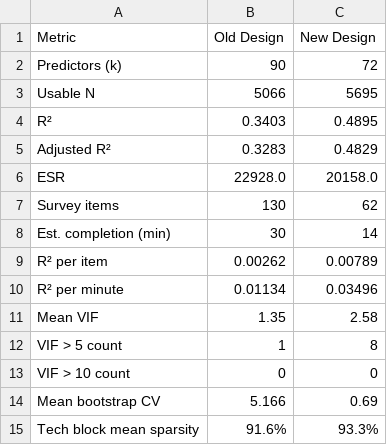
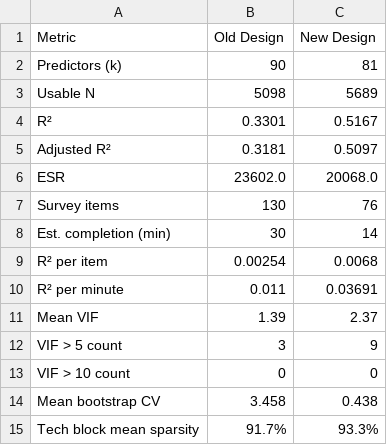
Before and after one commit to xuxoramos/salarios-notebook, a CSV file: output/simulation_results/comparison_summary.csv, drawn as a sheet.

```diff
--- a/output/simulation_results/comparison_summary.csv
+++ b/output/simulation_results/comparison_summary.csv
@@ -1,15 +1,15 @@
 Metric,Old Design,New Design
-Predictors (k),90,72
-Usable N,5066,5695
-R²,0.3403,0.4895
-Adjusted R²,0.3283,0.4829
-ESR,22928.0,20158.0
-Survey items,130,62
+Predictors (k),90,81
+Usable N,5098,5689
+R²,0.3301,0.5167
+Adjusted R²,0.3181,0.5097
+ESR,23602.0,20068.0
+Survey items,130,76
 Est. completion (min),30,14
-R² per item,0.00262,0.00789
-R² per minute,0.01134,0.03496
-Mean VIF,1.35,2.58
-VIF > 5 count,1,8
+R² per item,0.00254,0.0068
+R² per minute,0.011,0.03691
+Mean VIF,1.39,2.37
+VIF > 5 count,3,9
 VIF > 10 count,0,0
-Mean bootstrap CV,5.166,0.69
-Tech block mean sparsity,91.6%,93.3%
+Mean bootstrap CV,3.458,0.438
+Tech block mean sparsity,91.7%,93.3%
```
Also changed, not shown: output/simulation_results/incremental_r2.csv, output/simulation_results/new_vif.csv, 8 other files.
